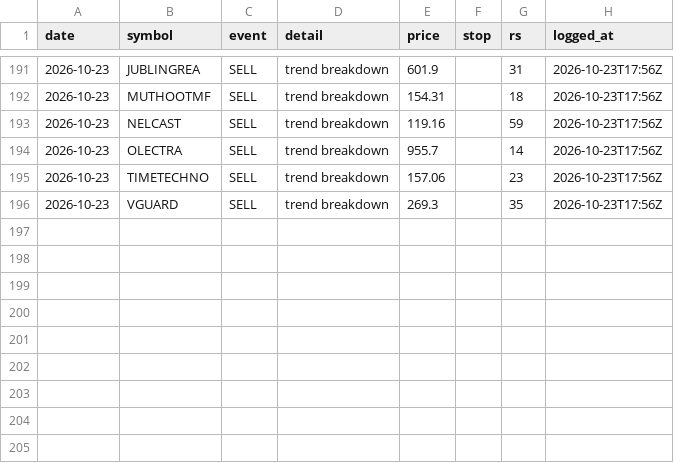
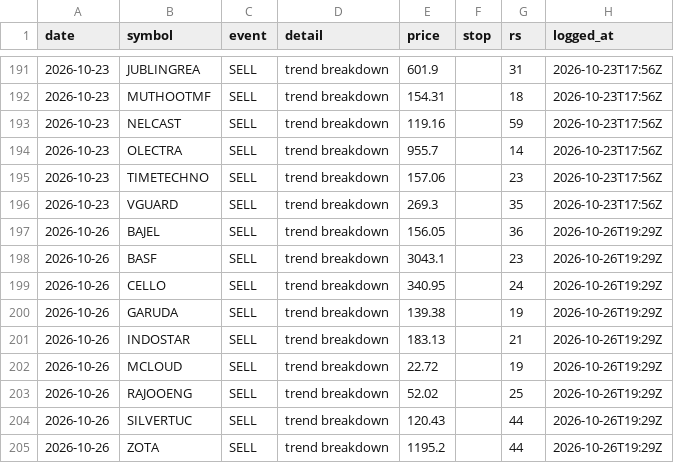
Before and after one commit to chndr-prksh/ledgerline, a CSV file: ledger/nse.csv, drawn as a sheet; only a part is shown, gaps mark what is left out; the diff names each change by its address in the sheet, - before the commit and + after, or states it on an @@ line.

```diff
--- a/ledger/nse.csv
+++ b/ledger/nse.csv
+row 197: 2026-10-26 | BAJEL | SELL | trend breakdown | 156.05 |  | 36 | 2026-10-26T19:29Z
+row 198: 2026-10-26 | BASF | SELL | trend breakdown | 3043.1 |  | 23 | 2026-10-26T19:29Z
+row 199: 2026-10-26 | CELLO | SELL | trend breakdown | 340.95 |  | 24 | 2026-10-26T19:29Z
+row 200: 2026-10-26 | GARUDA | SELL | trend breakdown | 139.38 |  | 19 | 2026-10-26T19:29Z
+row 201: 2026-10-26 | INDOSTAR | SELL | trend breakdown | 183.13 |  | 21 | 2026-10-26T19:29Z
+row 202: 2026-10-26 | MCLOUD | SELL | trend breakdown | 22.72 |  | 19 | 2026-10-26T19:29Z
+row 203: 2026-10-26 | RAJOOENG | SELL | trend breakdown | 52.02 |  | 25 | 2026-10-26T19:29Z
+row 204: 2026-10-26 | SILVERTUC | SELL | trend breakdown | 120.43 |  | 44 | 2026-10-26T19:29Z
+row 205: 2026-10-26 | ZOTA | SELL | trend breakdown | 1195.2 |  | 44 | 2026-10-26T19:29Z
```
Also changed, not shown: ledger/us.csv.
